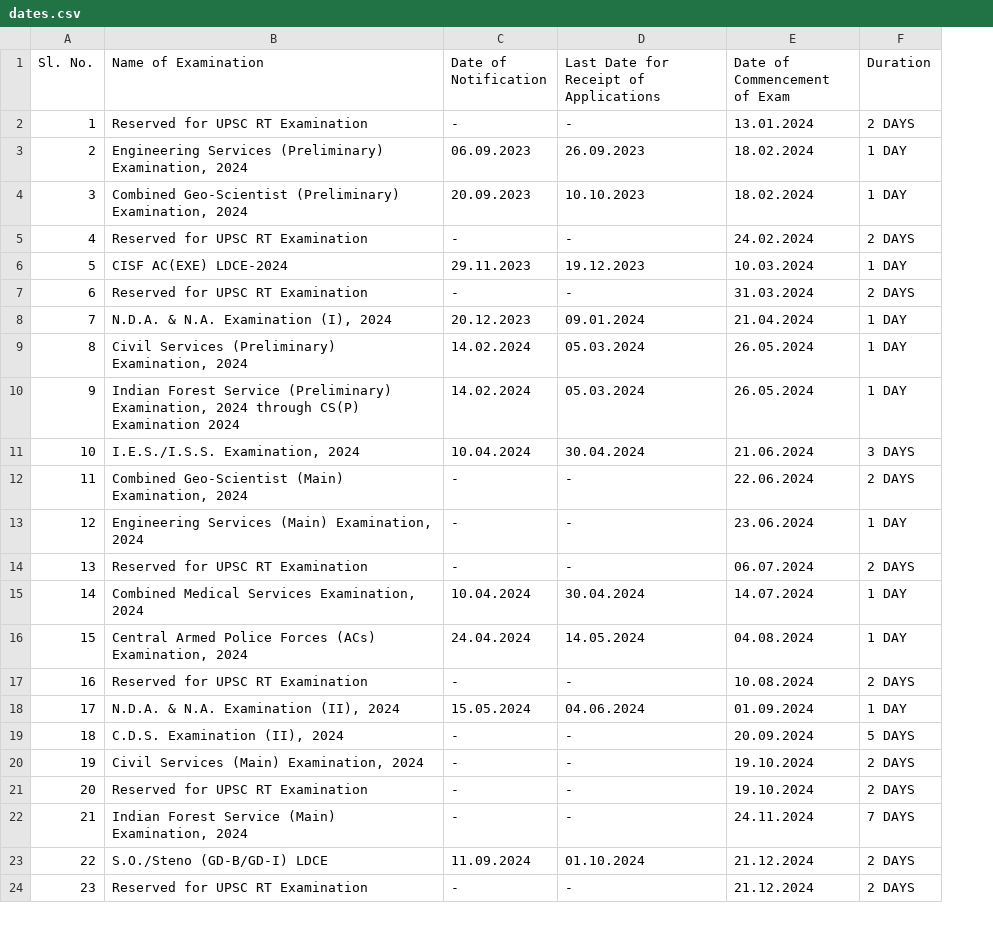
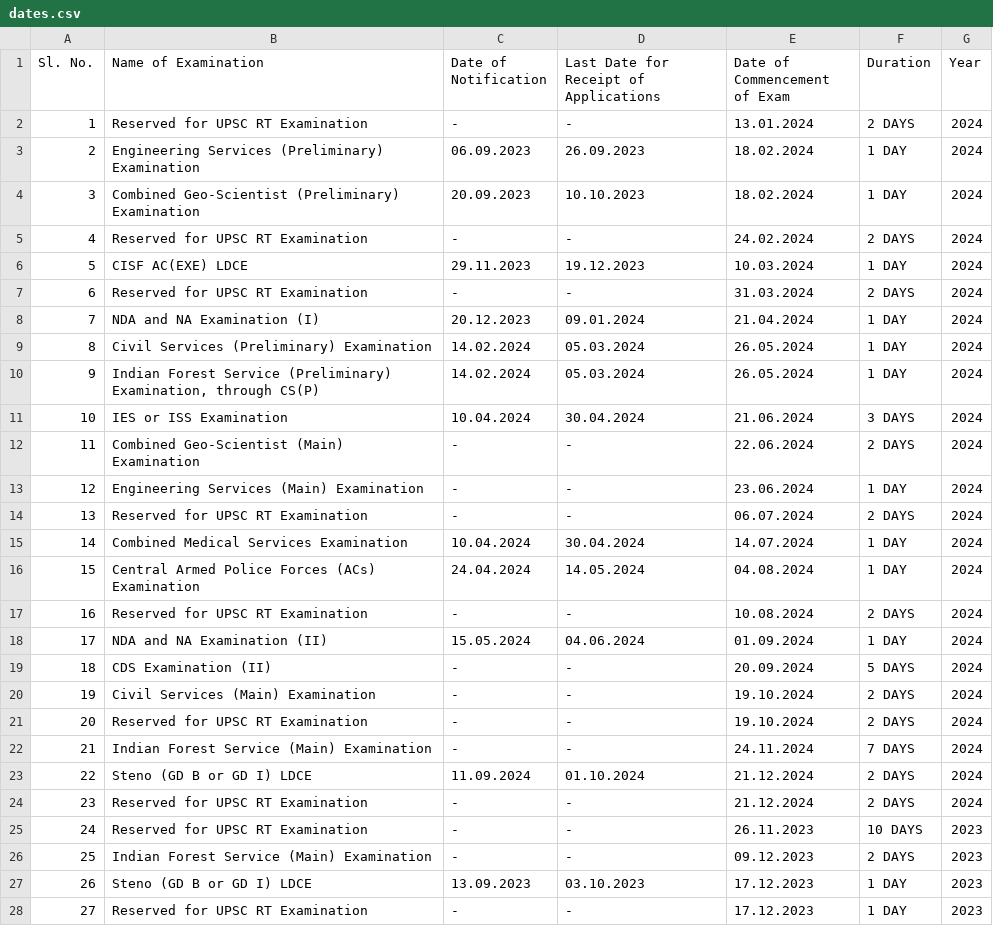
Before and after one commit to SrikantShubam/upsccountdown, a CSV file: static/assets/dates.csv, drawn as a sheet; the diff names each change by its address in the sheet, - before the commit and + after, or states it on an @@ line.

```diff
--- a/static/assets/dates.csv
+++ b/static/assets/dates.csv
+column G (Year), rows 2-24: all 2024
-B3 (Name of Examination): …Services (Preliminary) Examination, 2024
+B3 (Name of Examination): …Services (Preliminary) Examination
-B4 (Name of Examination): …Geo-Scientist (Preliminary) Examination, 2024
+B4 (Name of Examination): …Geo-Scientist (Preliminary) Examination
-B6 (Name of Examination): CISF AC(EXE) LDCE-2024
+B6 (Name of Examination): CISF AC(EXE) LDCE
-B8 (Name of Examination): N.D.A. & N.A. Examination (I), 2024
+B8 (Name of Examination): NDA and NA Examination (I)
-B9 (Name of Examination): Civil Services (Preliminary) Examination, 2024
+B9 (Name of Examination): Civil Services (Preliminary) Examination
-B10 (Name of Examination): …(Preliminary) Examination, 2024 through CS(P) Examination 2024
+B10 (Name of Examination): …(Preliminary) Examination, through CS(P)
-B11 (Name of Examination): I.E.S./I.S.S. Examination, 2024
+B11 (Name of Examination): IES or ISS Examination
-B12 (Name of Examination): Combined Geo-Scientist (Main) Examination, 2024
+B12 (Name of Examination): Combined Geo-Scientist (Main) Examination
-B13 (Name of Examination): Engineering Services (Main) Examination, 2024
+B13 (Name of Examination): Engineering Services (Main) Examination
-B15 (Name of Examination): Combined Medical Services Examination, 2024
+B15 (Name of Examination): Combined Medical Services Examination
-B16 (Name of Examination): …Forces (ACs) Examination, 2024
+B16 (Name of Examination): …Forces (ACs) Examination
-B18 (Name of Examination): N.D.A. & N.A. Examination (II), 2024
+B18 (Name of Examination): NDA and NA Examination (II)
-B19 (Name of Examination): C.D.S. Examination (II), 2024
+B19 (Name of Examination): CDS Examination (II)
-B20 (Name of Examination): Civil Services (Main) Examination, 2024
+B20 (Name of Examination): Civil Services (Main) Examination
-B22 (Name of Examination): Indian Forest Service (Main) Examination, 2024
+B22 (Name of Examination): Indian Forest Service (Main) Examination
-B23 (Name of Examination): S.O./Steno (GD-B/GD-I) LDCE
+B23 (Name of Examination): Steno (GD B or GD I) LDCE
+row 25: 24 | Reserved for UPSC RT Examination | - | - | 26.11.2023 | 10 DAYS | 2023
+row 26: 25 | Indian Forest Service (Main) Examination | - | - | 09.12.2023 | 2 DAYS | 2023
+row 27: 26 | Steno (GD B or GD I) LDCE | 13.09.2023 | 03.10.2023 | 17.12.2023 | 1 DAY | 2023
+row 28: 27 | Reserved for UPSC RT Examination | - | - | 17.12.2023 | 1 DAY | 2023
```
Also changed, not shown: 2 other files.
